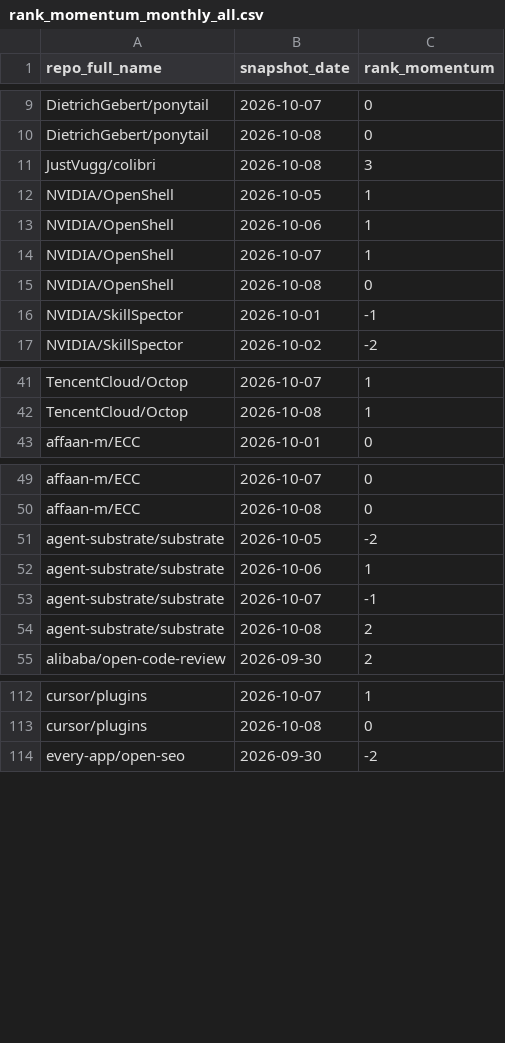
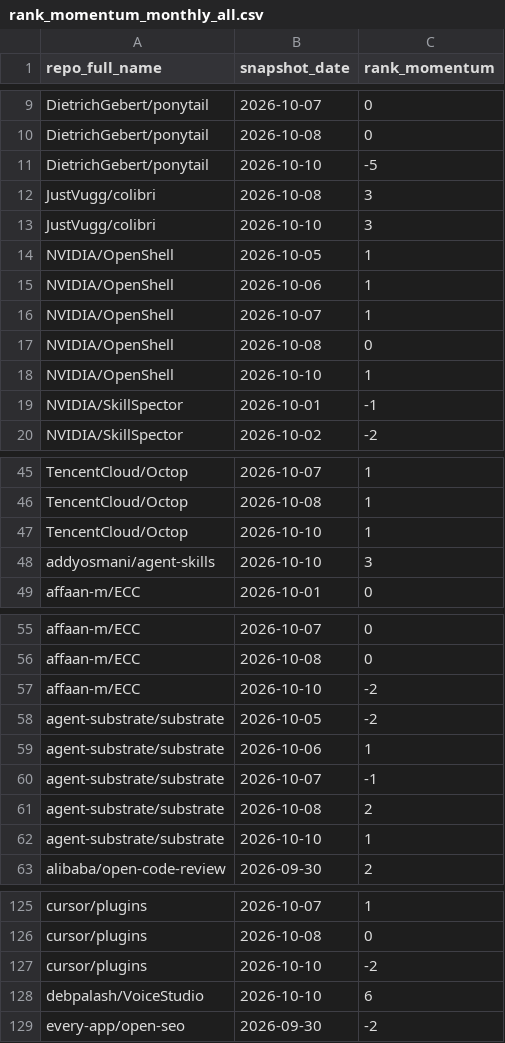
Before and after one commit to husy7/GitHub-TrendsInsight, a CSV file: data/processed/rank_momentum_monthly_all.csv, drawn as a sheet; only a part is shown, gaps mark what is left out; the diff covers the shown part only; the diff names each change by its address in the sheet, - before the commit and + after, or states it on an @@ line.

```diff
--- a/data/processed/rank_momentum_monthly_all.csv
+++ b/data/processed/rank_momentum_monthly_all.csv
+row 11: DietrichGebert/ponytail | 2026-10-10 | -5
+row 13: JustVugg/colibri | 2026-10-10 | 3
+row 18: NVIDIA/OpenShell | 2026-10-10 | 1
+row 47: TencentCloud/Octop | 2026-10-10 | 1
+row 48: addyosmani/agent-skills | 2026-10-10 | 3
+row 57: affaan-m/ECC | 2026-10-10 | -2
+row 62: agent-substrate/substrate | 2026-10-10 | 1
+row 127: cursor/plugins | 2026-10-10 | -2
+row 128: debpalash/VoiceStudio | 2026-10-10 | 6
```
Also changed, not shown: 13 added rows elsewhere in this file, data/processed/rank_momentum_daily_all.csv, data/processed/rank_momentum_weekly_all.csv, 6 other files.
